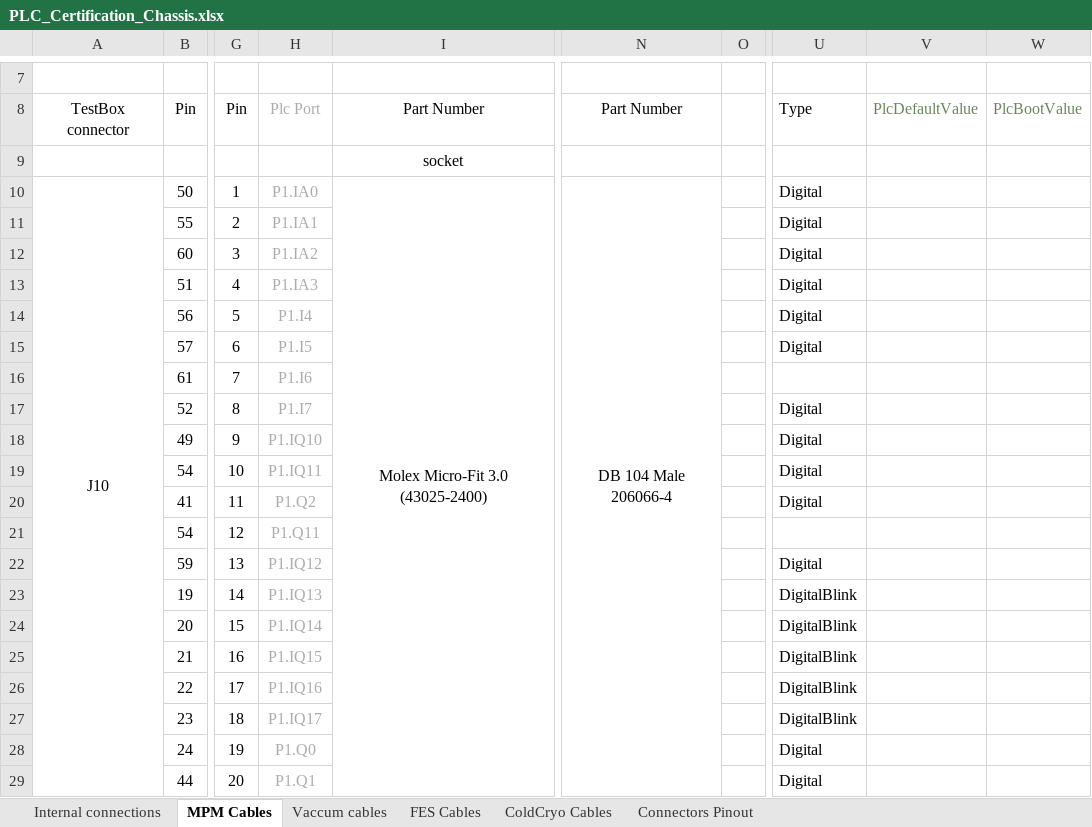
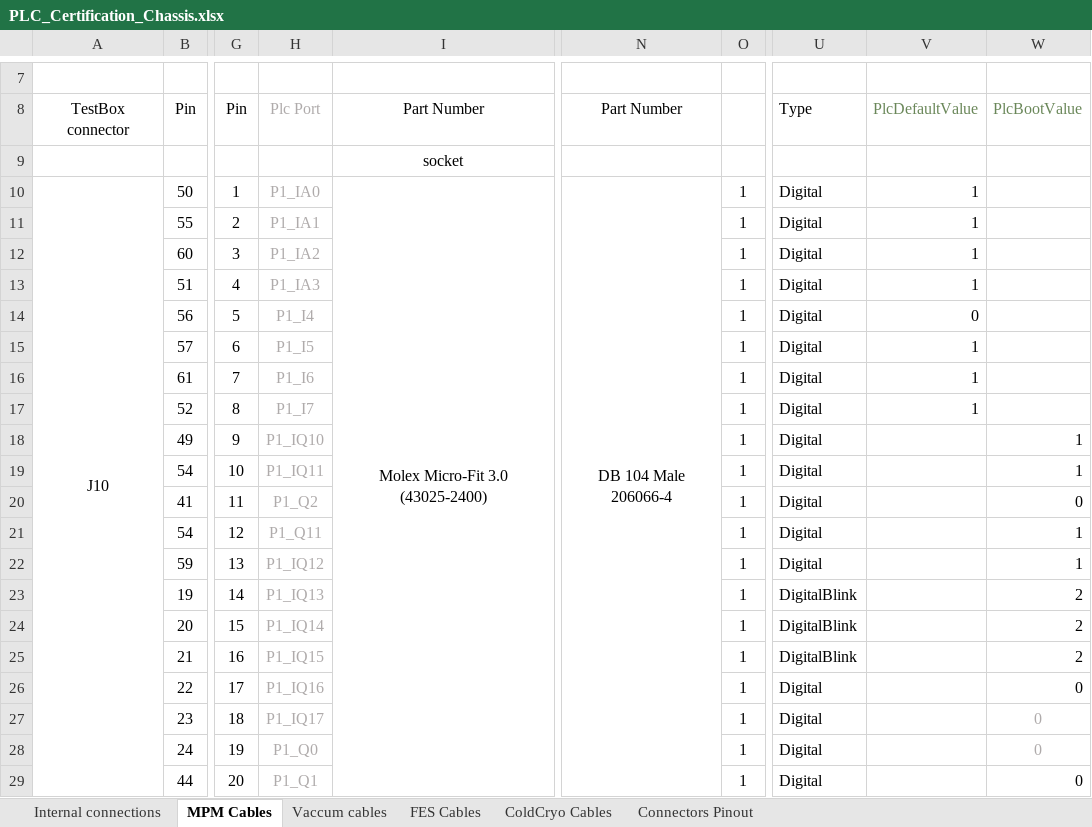
Before and after one commit to lsst-camera-dh/lsstPLCsTestBox, an Excel workbook: mapping/PLC_Certification_Chassis.xlsx, sheet MPM Cables, drawn as a sheet; only a part is shown, gaps mark what is left out; values as stored, in another font and other column widths than the file's, no borders; the diff covers the shown part only; the diff names each change by its address in the sheet, - before the commit and + after, or states it on an @@ line.

```diff
--- a/mapping/PLC_Certification_Chassis.xlsx (sheet MPM Cables)
+++ b/mapping/PLC_Certification_Chassis.xlsx (sheet MPM Cables)
-H10: P1.IA0
+H10: P1_IA0
-O10:O29: (empty)
+O10:O29: 1
-V10:V13: (empty)
+V10:V13: 1
-H11: P1.IA1
+H11: P1_IA1
-H12: P1.IA2
+H12: P1_IA2
-H13: P1.IA3
+H13: P1_IA3
-H14: P1.I4
+H14: P1_I4
-V14: (empty)
+V14: 0
-H15: P1.I5
+H15: P1_I5
-V15:V17: (empty)
+V15:V17: 1
-H16: P1.I6
+H16: P1_I6
-U16: (empty)
+U16: Digital
-H17: P1.I7
+H17: P1_I7
-H18: P1.IQ10
+H18: P1_IQ10
-W18:W19: (empty)
+W18:W19: 1
-H19: P1.IQ11
+H19: P1_IQ11
-H20: P1.Q2
+H20: P1_Q2
-W20: (empty)
+W20: 0
-H21: P1.Q11
+H21: P1_Q11
-U21: (empty)
+U21: Digital
-W21:W22: (empty)
+W21:W22: 1
-H22: P1.IQ12
+H22: P1_IQ12
-H23: P1.IQ13
+H23: P1_IQ13
-W23:W25: (empty)
+W23:W25: 2
-H24: P1.IQ14
+H24: P1_IQ14
-H25: P1.IQ15
+H25: P1_IQ15
-H26: P1.IQ16
+H26: P1_IQ16
-U26:U27: DigitalBlink
+U26:U27: Digital
-W26:W29: (empty)
+W26:W29: 0
-H27: P1.IQ17
+H27: P1_IQ17
-H28: P1.Q0
+H28: P1_Q0
-H29: P1.Q1
+H29: P1_Q1
```
Also changed, not shown: 123 edited cells elsewhere in this sheet, sheet Internal connections, sheet Vaccum cables, sheet Connectors Pinout, sheet ColdCryo Cables, hidden cells, 11 other files.
